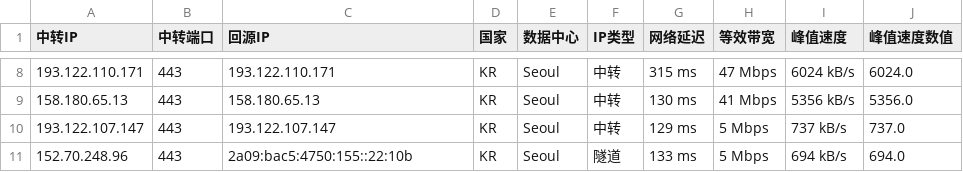
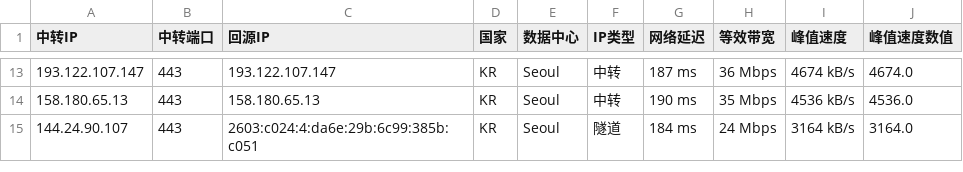
Before and after one commit to xj888xj/iptest-bestcf, a CSV file: latest_sorted-KR.csv, drawn as a sheet; only a part is shown, gaps mark what is left out; the diff covers the shown part only.

```diff
--- a/latest_sorted-KR.csv
+++ b/latest_sorted-KR.csv
@@ -8,4 +13,3 @@
-193.122.110.171,443,193.122.110.171,KR,Seoul,中转,315 ms,47 Mbps,6024 kB/s,6024.0
-158.180.65.13,443,158.180.65.13,KR,Seoul,中转,130 ms,41 Mbps,5356 kB/s,5356.0
-193.122.107.147,443,193.122.107.147,KR,Seoul,中转,129 ms,5 Mbps,737 kB/s,737.0
-152.70.248.96,443,2a09:bac5:4750:155::22:10b,KR,Seoul,隧道,133 ms,5 Mbps,694 kB/s,694.0
+193.122.107.147,443,193.122.107.147,KR,Seoul,中转,187 ms,36 Mbps,4674 kB/s,4674.0
+158.180.65.13,443,158.180.65.13,KR,Seoul,中转,190 ms,35 Mbps,4536 kB/s,4536.0
+144.24.90.107,443,2603:c024:4:da6e:29b:6c99:385b:c051,KR,Seoul,隧道,184 ms,24 Mbps,3164 kB/s,3164.0
```
Also changed, not shown: 7 added rows, 2 removed rows and 18 edited cells elsewhere in this file, latest_sorted-HK.csv, 8 other files.
